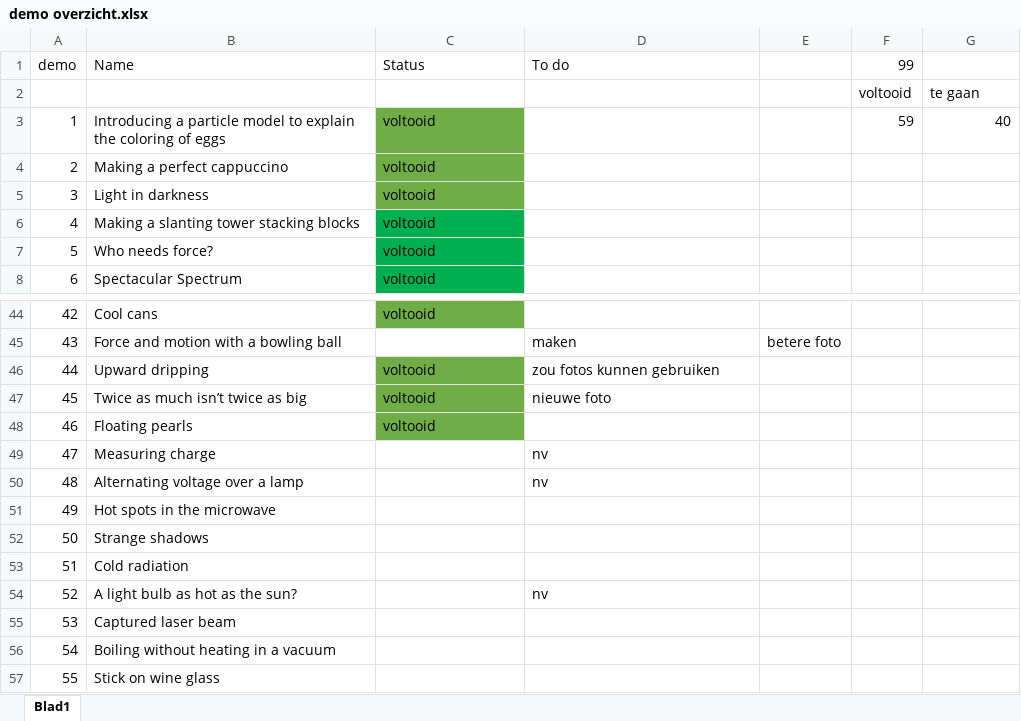
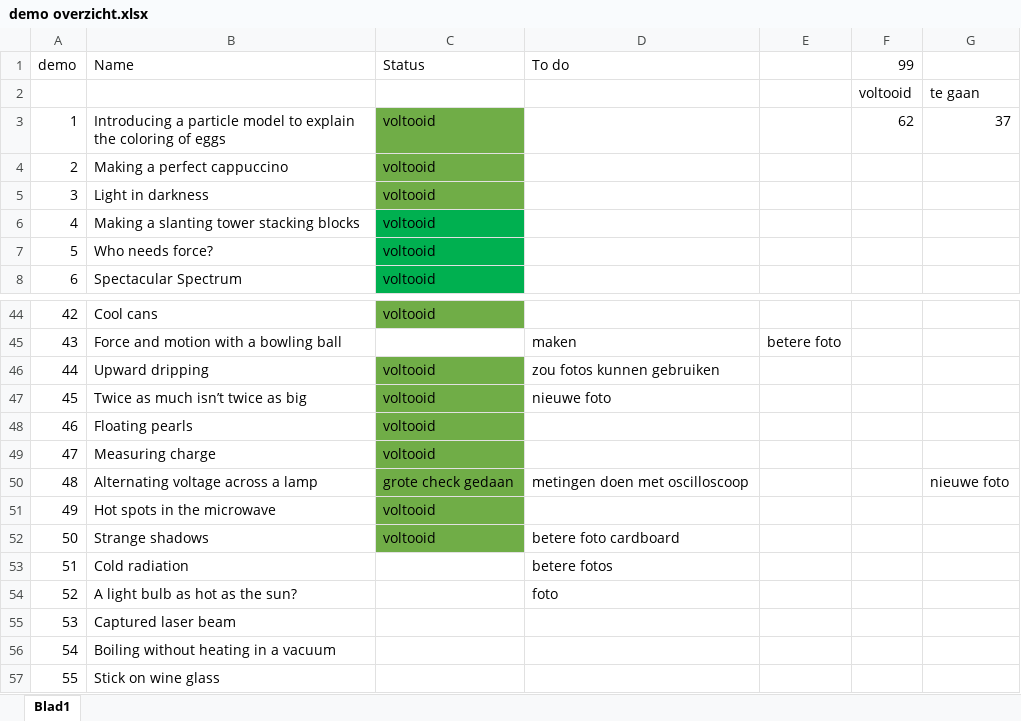
Before and after one commit to TeachBooks/Showing-Physics, an Excel workbook: demo overzicht.xlsx, sheet Blad1, drawn as a sheet; only a part is shown, gaps mark what is left out; values as stored, in another font and other column widths than the file's, no borders; the diff names each change by its address in the sheet, - before the commit and + after, or states it on an @@ line.

```diff
--- a/demo overzicht.xlsx (sheet Blad1)
+++ b/demo overzicht.xlsx (sheet Blad1)
-F3 (99): 59
+F3 (99): 62
-G3: 40
+G3: 37
-C49 (Status): (empty)
+C49 (Status): voltooid
-C49:C52 fill: none
+C49:C52 fill: #70AD47
-D49 (To do): nv
+D49 (To do): (empty)
-B50 (Name): Alternating voltage over a lamp
+B50 (Name): Alternating voltage across a lamp
-C50 (Status): (empty)
+C50 (Status): grote check gedaan
-D50 (To do): nv
+D50 (To do): metingen doen met oscilloscoop
-G50: (empty)
+G50: nieuwe foto
-C51:C52 (Status): (empty)
+C51:C52 (Status): voltooid
-D52 (To do): (empty)
+D52 (To do): betere foto cardboard
-D53 (To do): (empty)
+D53 (To do): betere fotos
-D54 (To do): nv
+D54 (To do): foto
```
Also changed, not shown: 10 other files.
